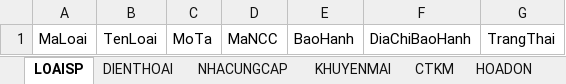
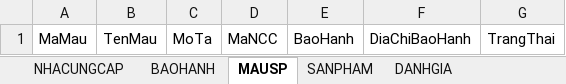
Before and after one commit to LammVuu/DATT, an Excel workbook: DATABASE/CSDL.xlsx, sheet MAUSP, drawn as a sheet; values as stored, in another font and other column widths than the file's, no borders; the diff names each change by its address in the sheet, - before the commit and + after, or states it on an @@ line.

```diff
--- a/DATABASE/CSDL.xlsx (sheet MAUSP)
+++ b/DATABASE/CSDL.xlsx (sheet MAUSP)
-sheet tab: LOAISP
+sheet tab: MAUSP
-sheet tab: DIENTHOAI
+sheet tab: SANPHAM
-sheet tab: CTKM
+sheet tab: BAOHANH
+sheet tab: DANHGIA
@@ sheet tab order changed: NHACUNGCAP | BAOHANH | MAUSP | SANPHAM | DANHGIA @@
-A1: MaLoai
+A1: MaMau
-B1: TenLoai
+B1: TenMau
```
Also changed, not shown: sheet SANPHAM, sheet CTHD, sheet BINHLUAN, sheet TAIKHOAN, sheet DONHANG, sheet SLIDESHOW, 1 more sheet, other sheet tabs, DATABASE/phantichcsdl.xlsx, 3 other files.
